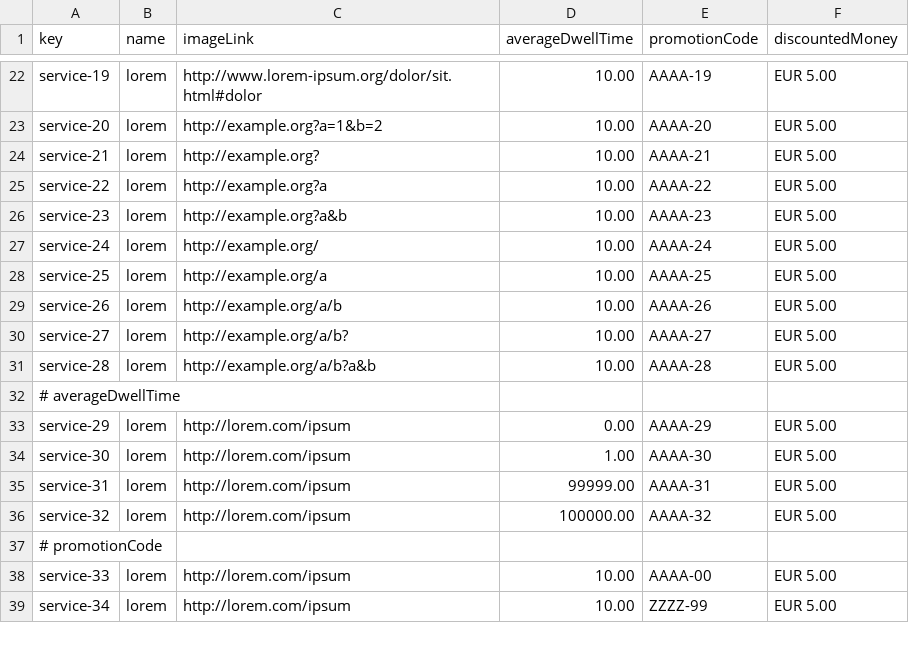
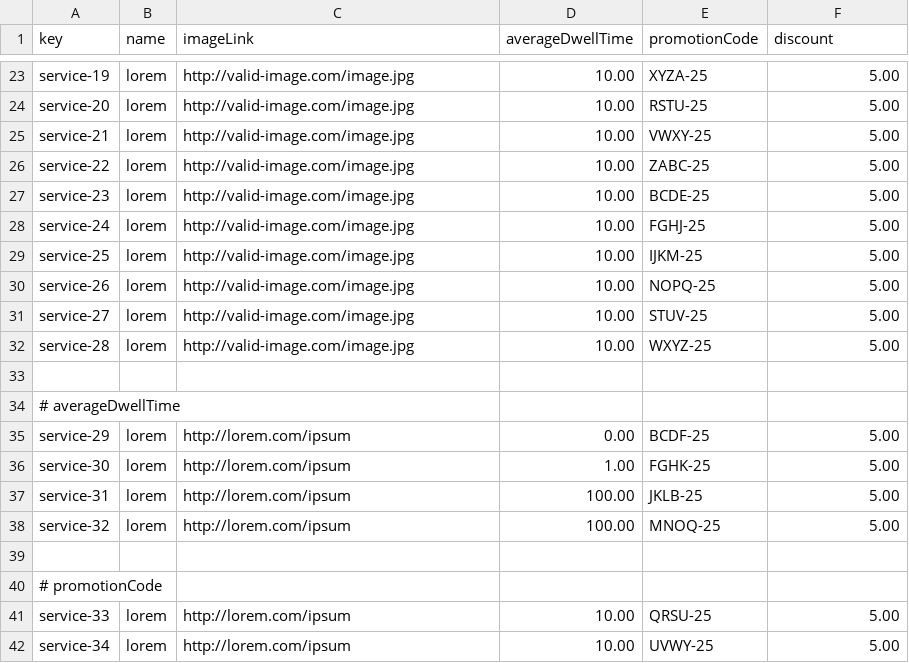
Before and after one commit to rubpergar/Acme-ANS-D02, a CSV file: src/main/resources/WEB-INF/data/sample/service.csv, drawn as a sheet; only a part is shown, gaps mark what is left out; addresses are those after the commit; the diff covers the shown part only; the diff names each change by its address in the sheet, - before the commit and + after, or states it on an @@ line.

Commit message:
Promotion code validator

```diff
--- a/src/main/resources/WEB-INF/data/sample/service.csv
+++ b/src/main/resources/WEB-INF/data/sample/service.csv
-F1: discountedMoney
+F1: discount
-C23 (imageLink): http://www.lorem-ipsum.org/dolor/sit.html#dolor
+C23 (imageLink): http://valid-image.com/image.jpg
-E23 (promotionCode): AAAA-19
+E23 (promotionCode): XYZA-25
-F23:F32 (discount): EUR 5.00
+F23:F32 (discount): 5.00
-C24 (imageLink): http://example.org?a=1&b=2
+C24 (imageLink): http://valid-image.com/image.jpg
-E24 (promotionCode): AAAA-20
+E24 (promotionCode): RSTU-25
-C25 (imageLink): http://example.org?
+C25 (imageLink): http://valid-image.com/image.jpg
-E25 (promotionCode): AAAA-21
+E25 (promotionCode): VWXY-25
-C26 (imageLink): http://example.org?a
+C26 (imageLink): http://valid-image.com/image.jpg
-E26 (promotionCode): AAAA-22
+E26 (promotionCode): ZABC-25
-C27 (imageLink): http://example.org?a&b
+C27 (imageLink): http://valid-image.com/image.jpg
-E27 (promotionCode): AAAA-23
+E27 (promotionCode): BCDE-25
-C28 (imageLink): http://example.org/
+C28 (imageLink): http://valid-image.com/image.jpg
-E28 (promotionCode): AAAA-24
+E28 (promotionCode): FGHJ-25
-C29 (imageLink): http://example.org/a
+C29 (imageLink): http://valid-image.com/image.jpg
-E29 (promotionCode): AAAA-25
+E29 (promotionCode): IJKM-25
-C30 (imageLink): http://example.org/a/b
+C30 (imageLink): http://valid-image.com/image.jpg
-E30 (promotionCode): AAAA-26
+E30 (promotionCode): NOPQ-25
-C31 (imageLink): http://example.org/a/b?
+C31 (imageLink): http://valid-image.com/image.jpg
-E31 (promotionCode): AAAA-27
+E31 (promotionCode): STUV-25
-C32 (imageLink): http://example.org/a/b?a&b
+C32 (imageLink): http://valid-image.com/image.jpg
-E32 (promotionCode): AAAA-28
+E32 (promotionCode): WXYZ-25
+row 33: (empty)
-E35 (promotionCode): AAAA-29
+E35 (promotionCode): BCDF-25
-F35:F38 (discount): EUR 5.00
+F35:F38 (discount): 5.00
-E36 (promotionCode): AAAA-30
+E36 (promotionCode): FGHK-25
-D37 (averageDwellTime): 99999.00
+D37 (averageDwellTime): 100.00
-E37 (promotionCode): AAAA-31
+E37 (promotionCode): JKLB-25
-D38 (averageDwellTime): 100000.00
+D38 (averageDwellTime): 100.00
-E38 (promotionCode): AAAA-32
+E38 (promotionCode): MNOQ-25
+row 39: (empty)
-E41 (promotionCode): AAAA-00
+E41 (promotionCode): QRSU-25
-F41:F42 (discount): EUR 5.00
+F41:F42 (discount): 5.00
-E42 (promotionCode): ZZZZ-99
+E42 (promotionCode): UVWY-25
```
Also changed, not shown: 2 added rows and 63 edited cells elsewhere in this file, 5 other files.
